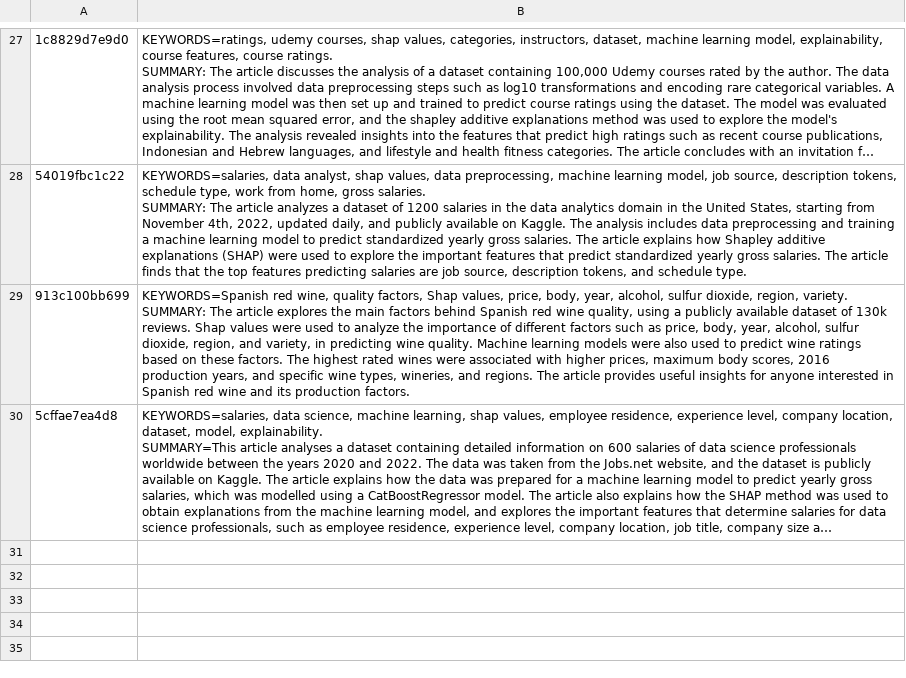
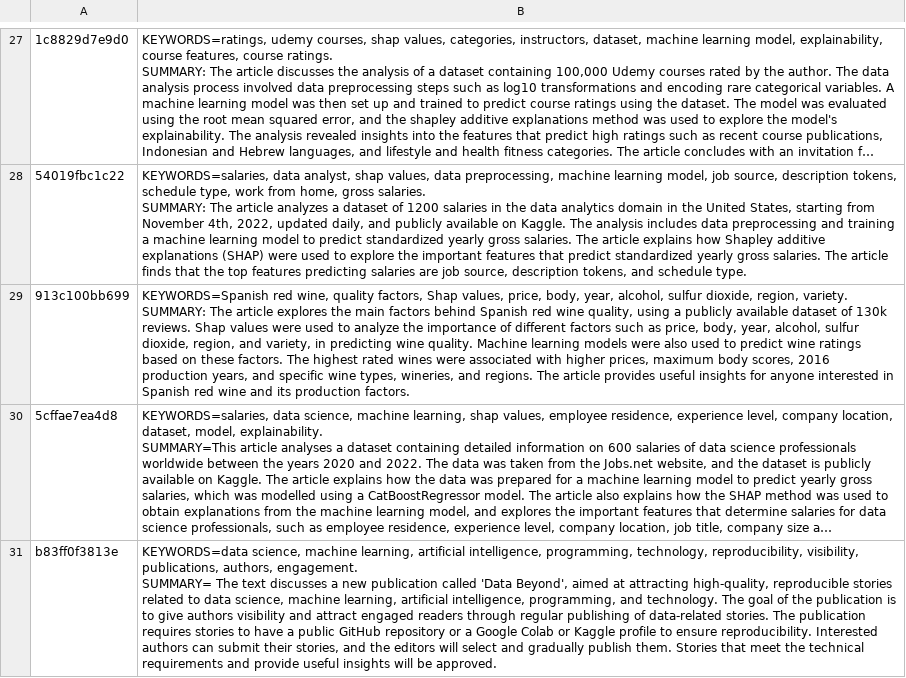
Before and after one commit to justdataplease/medium-sky, a CSV file: data/dima806_openai_responses.csv, drawn as a sheet; only a part is shown, gaps mark what is left out; long unchanged cells end in …; ↵ is a line break in a cell; the diff names each change by its address in the sheet, - before the commit and + after, or states it on an @@ line.

```diff
--- a/data/dima806_openai_responses.csv
+++ b/data/dima806_openai_responses.csv
+row 31: b83ff0f3813e | KEYWORDS=data science, machine learning, artificial intelligence, programming, technology, reproducibility, visibility, publications, authors, engagement. ↵ SUMMARY= The text discusses a new publication called 'Data Beyond', aimed at attracting high-quality, reproducible stories related to data science, machine learning, artificial intelligence, programming, and technology. The goal of the publication is to give authors visibility and attract engaged readers through regular publishing of data-related stories. The publication requires stories to have a public GitHub repository or a Google Colab or Kaggle profile to ensure reproducibility. Interested authors can submit their stories, and the editors will select and gradually publish them. Stories that meet the technical requirements and provide useful insights will be approved.
```
Also changed, not shown: data/dariusforoux_openai_responses.csv, data/frank-andrade_openai_responses.csv, 45 other files.
